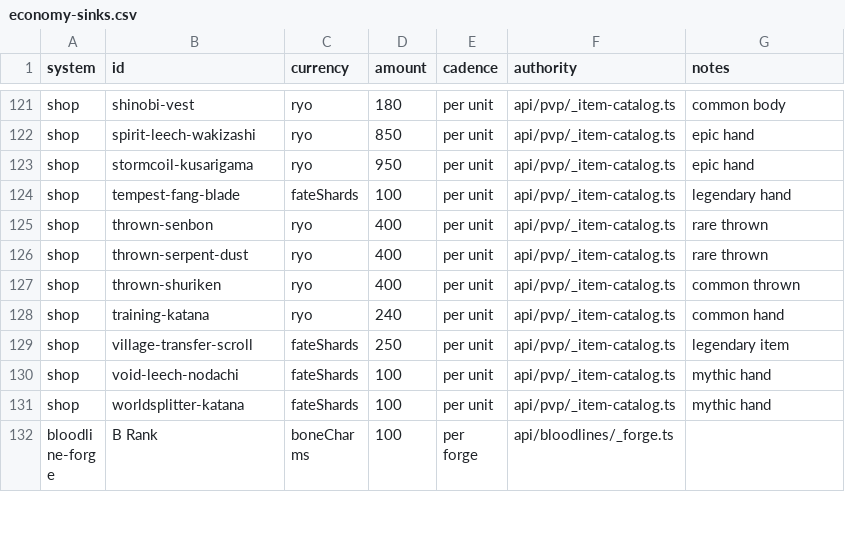
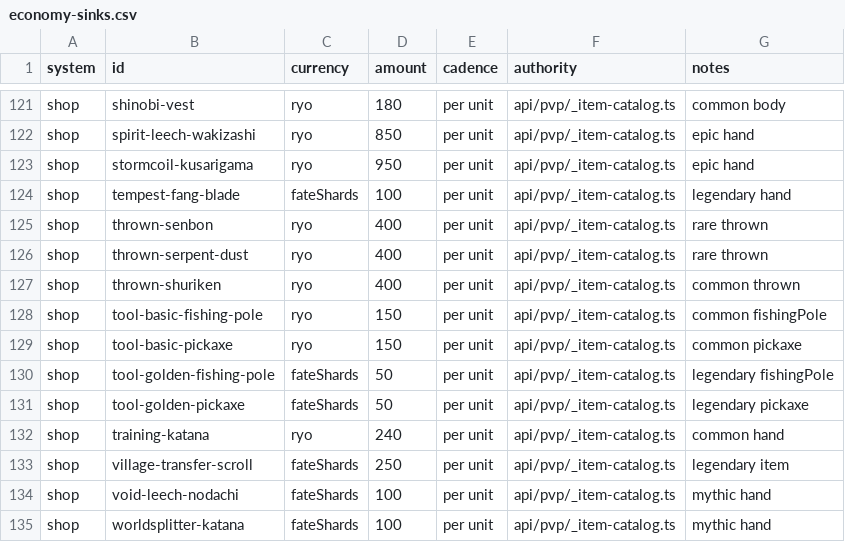
Before and after one commit to Timehue/ShinobiX, a CSV file: docs/generated/economy-sinks.csv, drawn as a sheet; only a part is shown, gaps mark what is left out; the shorter side is filled out with more unchanged rows.

Commit message:
Complete resource catalog parity and production release checks

```diff
--- a/docs/generated/economy-sinks.csv
+++ b/docs/generated/economy-sinks.csv
@@ -127,2 +127,6 @@ shop,thrown-serpent-dust,ryo,400,per unit,api/pvp/_item-catalog.ts,rare thrown
 shop,thrown-shuriken,ryo,400,per unit,api/pvp/_item-catalog.ts,common thrown
+shop,tool-basic-fishing-pole,ryo,150,per unit,api/pvp/_item-catalog.ts,common fishingPole
+shop,tool-basic-pickaxe,ryo,150,per unit,api/pvp/_item-catalog.ts,common pickaxe
+shop,tool-golden-fishing-pole,fateShards,50,per unit,api/pvp/_item-catalog.ts,legendary fishingPole
+shop,tool-golden-pickaxe,fateShards,50,per unit,api/pvp/_item-catalog.ts,legendary pickaxe
 shop,training-katana,ryo,240,per unit,api/pvp/_item-catalog.ts,common hand
```
Also changed, not shown: 7 other files.
